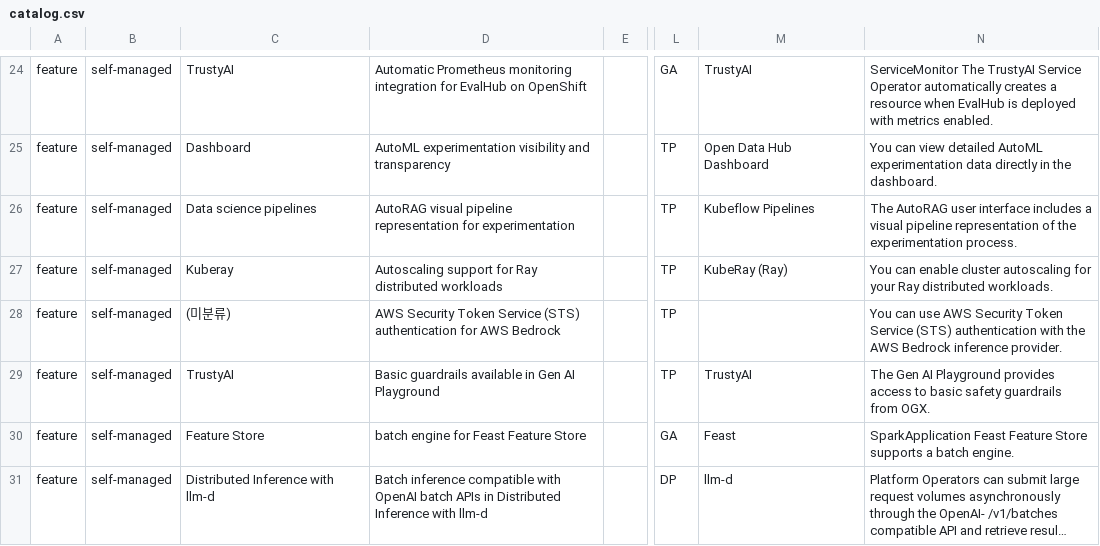
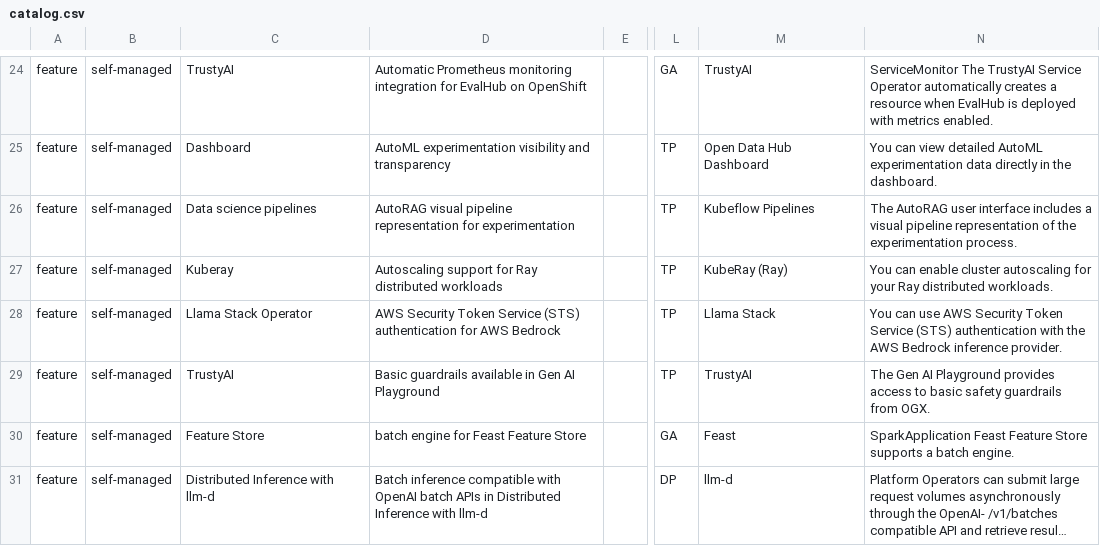
Before and after one commit to jaeyullee/share, a CSV file: rhoai-feature-tracker/catalog.csv, drawn as a sheet; only a part is shown, gaps mark what is left out; long unchanged cells end in …; the diff names each change by its address in the sheet, - before the commit and + after, or states it on an @@ line.

Commit message:
rhoai-tracker: component reclassification 2026-08-28 (AWS Bedrock STS)

```diff
--- a/rhoai-feature-tracker/catalog.csv
+++ b/rhoai-feature-tracker/catalog.csv
-C28: (미분류)
+C28: Llama Stack Operator
-M28: (empty)
+M28: Llama Stack
```
Also changed, not shown: 1 other file.
